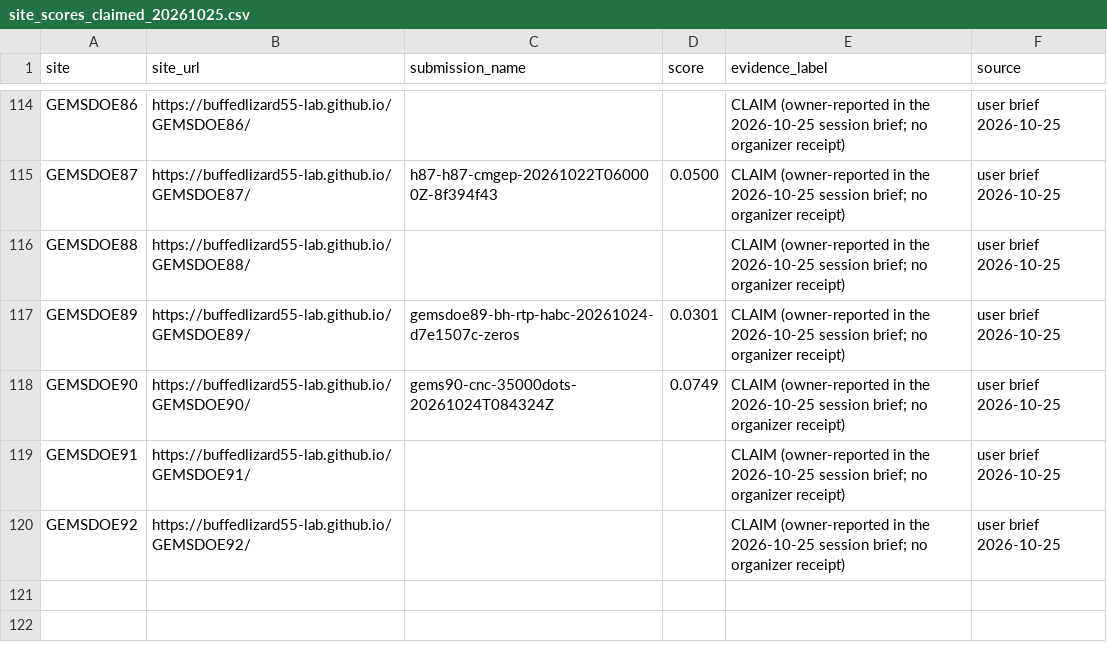
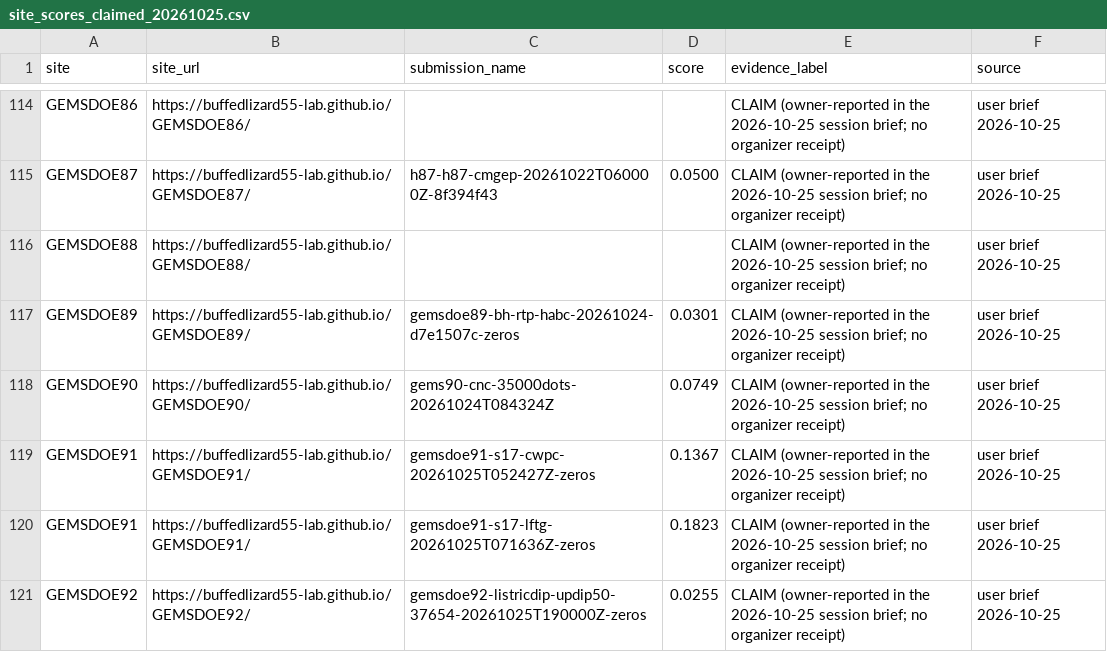
Before and after one commit to buffedlizard55-lab/GEMSDOE92, a CSV file: ledger/site_scores_claimed_20261025.csv, drawn as a sheet; only a part is shown, gaps mark what is left out.

```diff
--- a/ledger/site_scores_claimed_20261025.csv
+++ b/ledger/site_scores_claimed_20261025.csv
@@ -118,3 +118,4 @@ GEMSDOE89,https://buffedlizard55-lab.github.io/GEMSDOE89/,gemsdoe89-bh-rtp-habc-
 GEMSDOE90,https://buffedlizard55-lab.github.io/GEMSDOE90/,gems90-cnc-35000dots-20261024T084324Z,0.0749,CLAIM (owner-reported in the 2026-10-25 session brief; no organizer receipt),user brief 2026-10-25
-GEMSDOE91,https://buffedlizard55-lab.github.io/GEMSDOE91/,,,CLAIM (owner-reported in the 2026-10-25 session brief; no organizer receipt),user brief 2026-10-25
-GEMSDOE92,https://buffedlizard55-lab.github.io/GEMSDOE92/,,,CLAIM (owner-reported in the 2026-10-25 session brief; no organizer receipt),user brief 2026-10-25
+GEMSDOE91,https://buffedlizard55-lab.github.io/GEMSDOE91/,gemsdoe91-s17-cwpc-20261025T052427Z-zeros,0.1367,CLAIM (owner-reported in the 2026-10-25 session brief; no organizer receipt),user brief 2026-10-25
+GEMSDOE91,https://buffedlizard55-lab.github.io/GEMSDOE91/,gemsdoe91-s17-lftg-20261025T071636Z-zeros,0.1823,CLAIM (owner-reported in the 2026-10-25 session brief; no organizer receipt),user brief 2026-10-25
+GEMSDOE92,https://buffedlizard55-lab.github.io/GEMSDOE92/,gemsdoe92-listricdip-updip50-37654-20261025T190000Z-zeros,0.0255,CLAIM (owner-reported in the 2026-10-25 session brief; no organizer receipt),user brief 2026-10-25
```
Also changed, not shown: ledger/submissions.csv, 37 other files.
